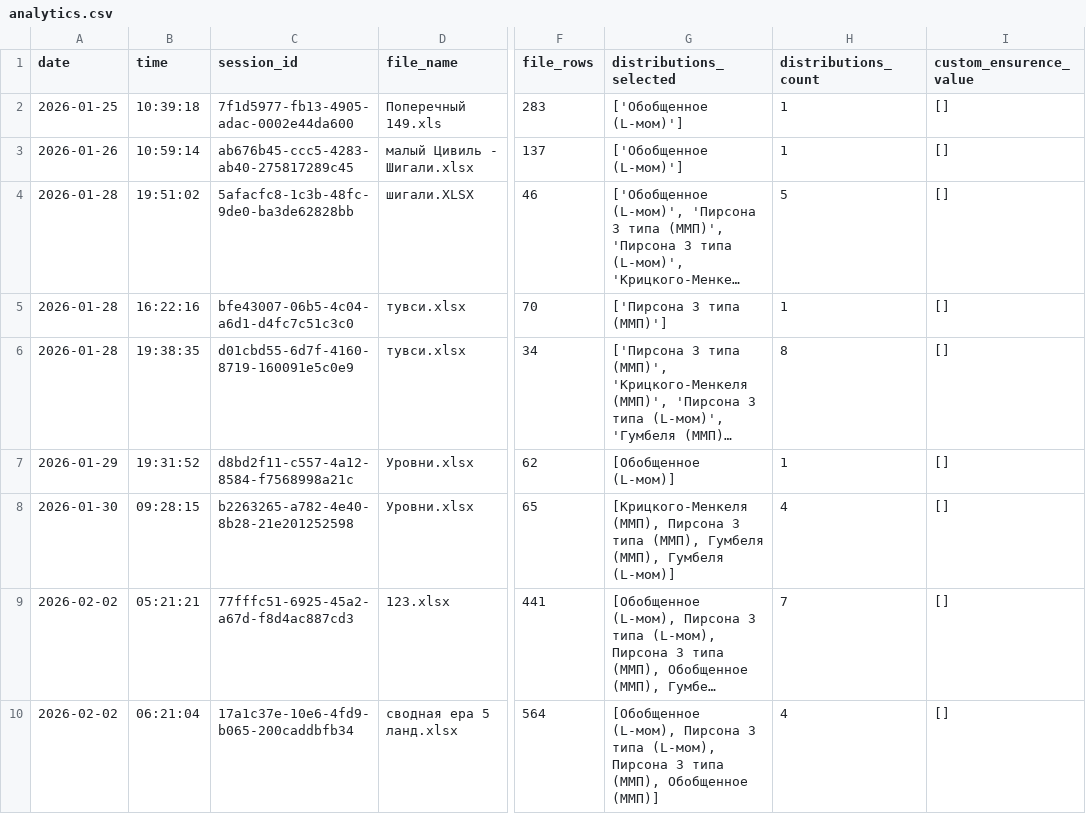
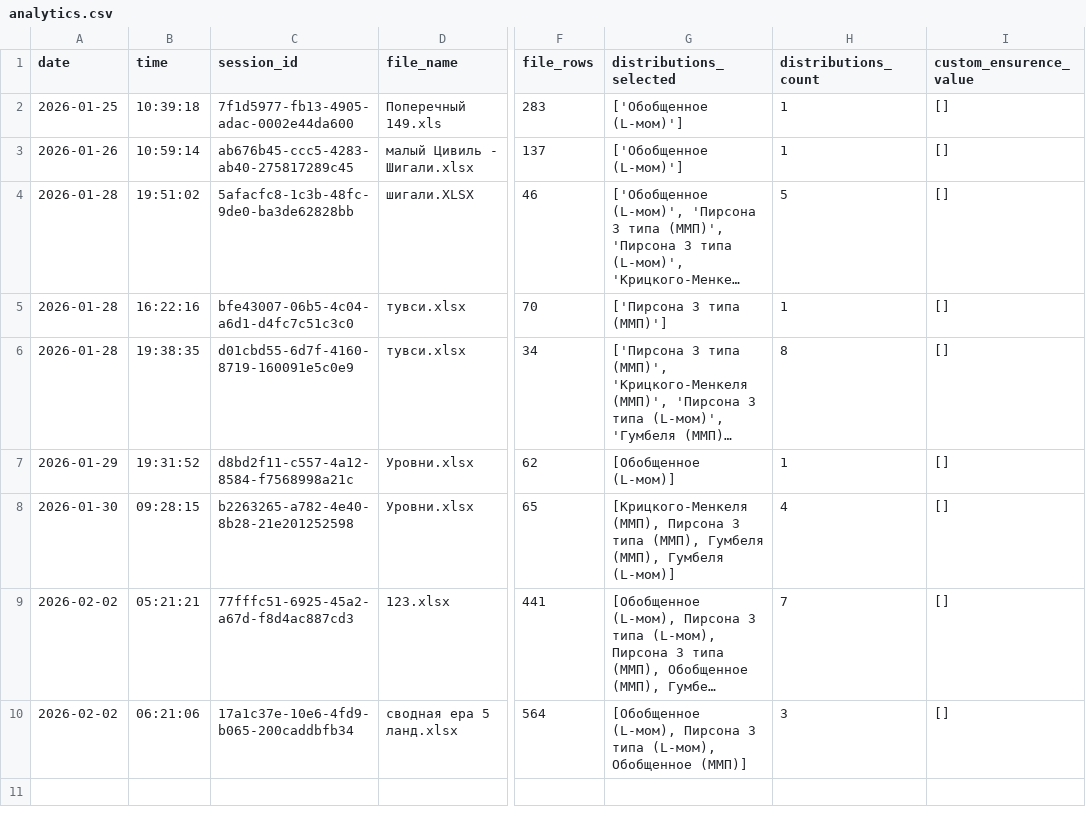
Before and after one commit to IliaKurdukov/the_security_curves, a CSV file: analytics.csv, drawn as a sheet; only a part is shown, gaps mark what is left out; long unchanged cells end in …; the diff names each change by its address in the sheet, - before the commit and + after, or states it on an @@ line.

Commit message:
Update analytics: 2026-02-02 06:21

```diff
--- a/analytics.csv
+++ b/analytics.csv
-B10 (time): 06:21:04
+B10 (time): 06:21:06
-G10 (distributions_selected): …типа (L-мом), Пирсона 3 типа (ММП), Обобщенное (ММП)]
+G10 (distributions_selected): …типа (L-мом), Обобщенное (ММП)]
-H10 (distributions_count): 4
+H10 (distributions_count): 3
```
